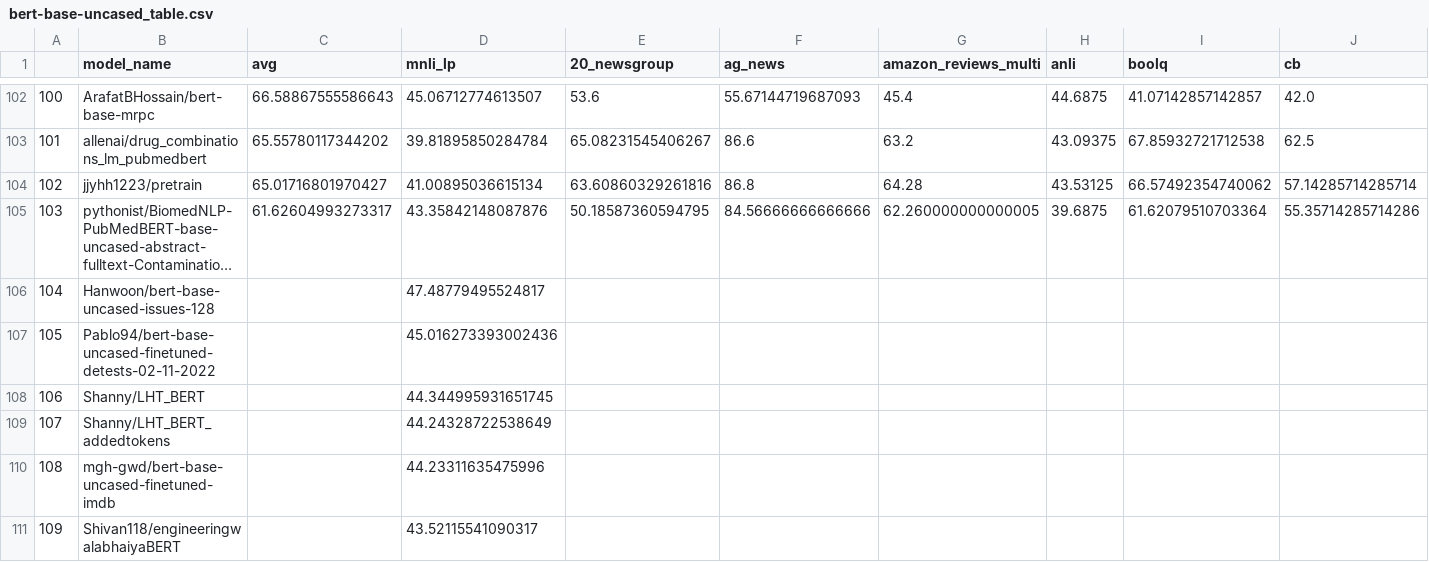
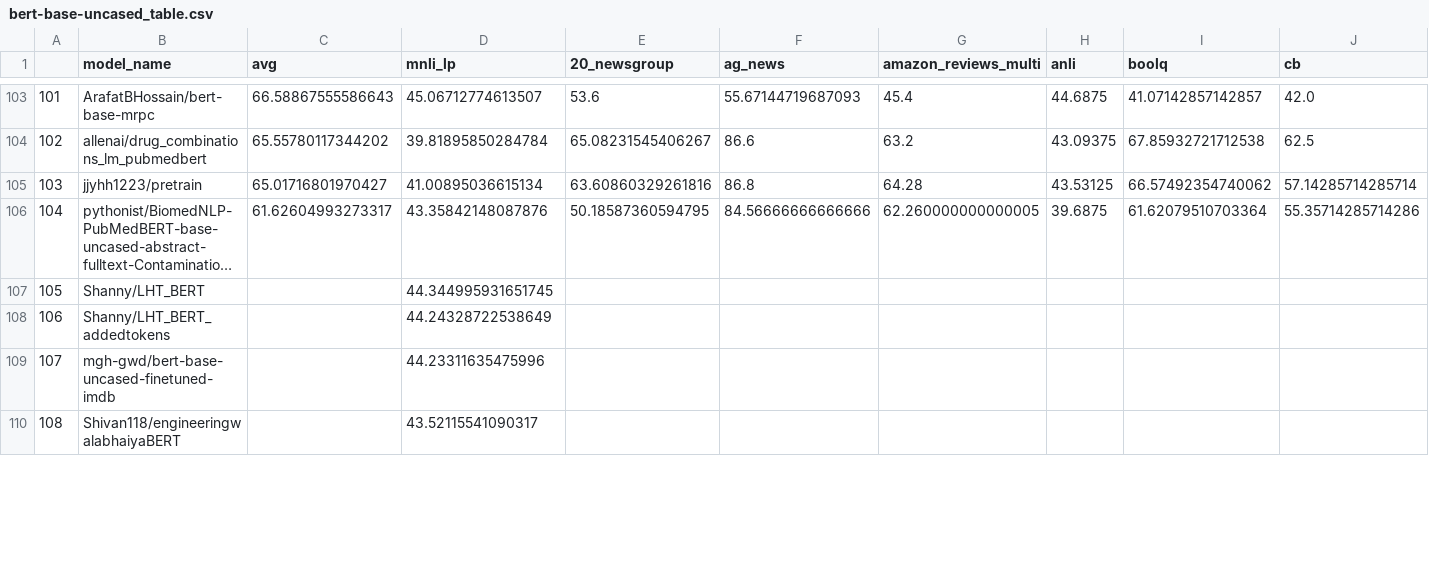
Before and after one commit to IBM/model-recycling, a CSV file: results/bert-base-uncased_table.csv, drawn as a sheet; only a part is shown, gaps mark what is left out; long unchanged cells end in …; removed rows and columns are numbered as before the commit, all else as after; rows hold the shown columns only; the diff covers the shown part only; the diff names each change by its address in the sheet, - before the commit and + after, or states it on an @@ line.

```diff
--- a/results/bert-base-uncased_table.csv
+++ b/results/bert-base-uncased_table.csv
@@ column A renumbered from row 7 down @@
-row 106: 104 | Hanwoon/bert-base-uncased-issues-128 |  | 47.48779495524817
-row 107: 105 | Pablo94/bert-base-uncased-finetuned-detests-02-11-2022 |  | 45.016273393002436
```
Also changed, not shown: 4 added rows elsewhere in this file, results/bert-base-cased_table.csv, results/roberta-base_table.csv, 7 other files.
